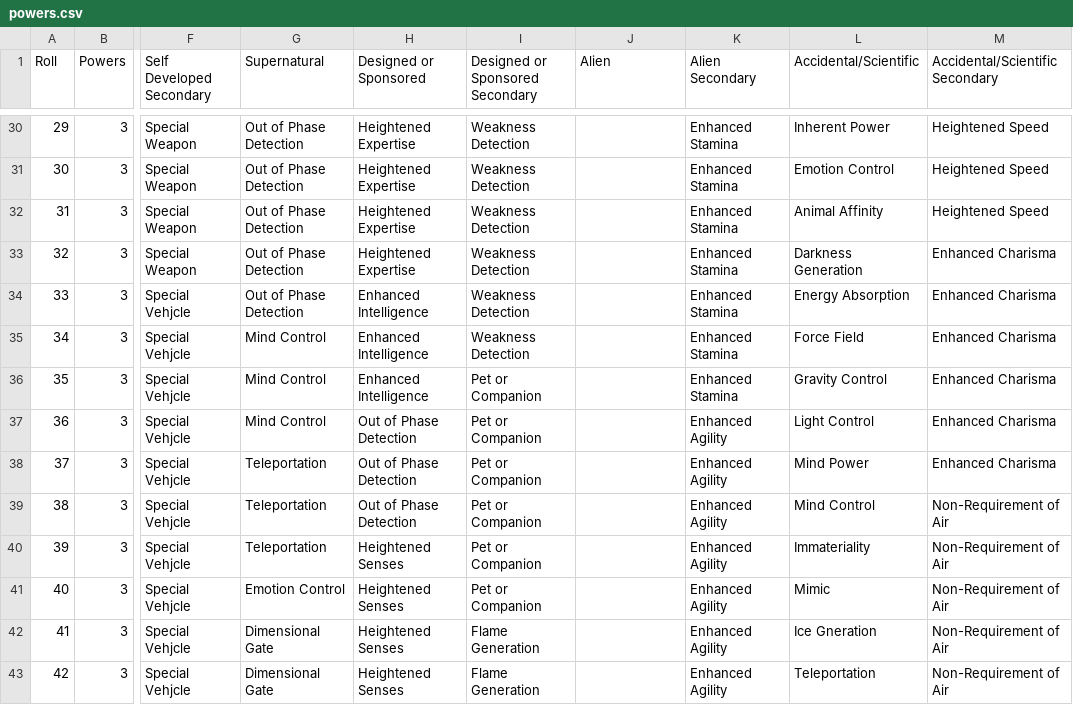
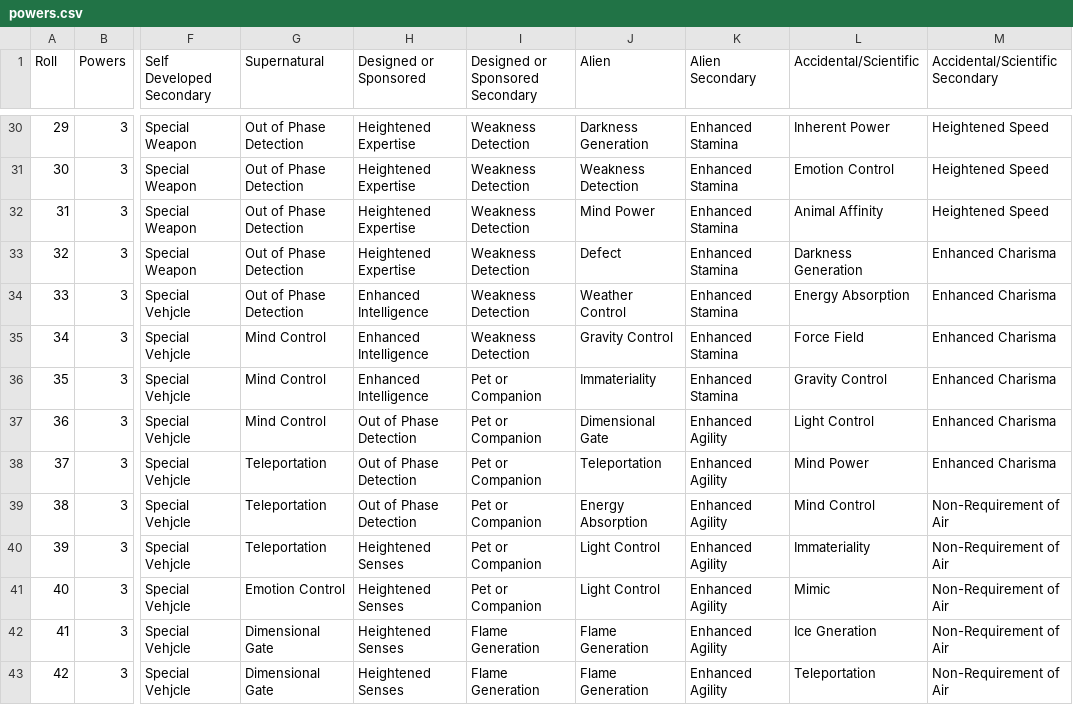
Before and after one commit to bluetyson/Super-Squadron, a CSV file: super_squadron/powers.csv, drawn as a sheet; only a part is shown, gaps mark what is left out; the diff covers the shown part only; the diff names each change by its address in the sheet, - before the commit and + after, or states it on an @@ line.

Commit message:
Alien

```diff
--- a/super_squadron/powers.csv
+++ b/super_squadron/powers.csv
-J30 (Alien): (empty)
+J30 (Alien): Darkness Generation
-J31 (Alien): (empty)
+J31 (Alien): Weakness Detection
-J32 (Alien): (empty)
+J32 (Alien): Mind Power
-J33 (Alien): (empty)
+J33 (Alien): Defect
-J34 (Alien): (empty)
+J34 (Alien): Weather Control
-J35 (Alien): (empty)
+J35 (Alien): Gravity Control
-J36 (Alien): (empty)
+J36 (Alien): Immateriality
-J37 (Alien): (empty)
+J37 (Alien): Dimensional Gate
-J38 (Alien): (empty)
+J38 (Alien): Teleportation
-J39 (Alien): (empty)
+J39 (Alien): Energy Absorption
-J40:J41 (Alien): (empty)
+J40:J41 (Alien): Light Control
-J42:J43 (Alien): (empty)
+J42:J43 (Alien): Flame Generation
```
Also changed, not shown: 94 edited cells elsewhere in this file.
